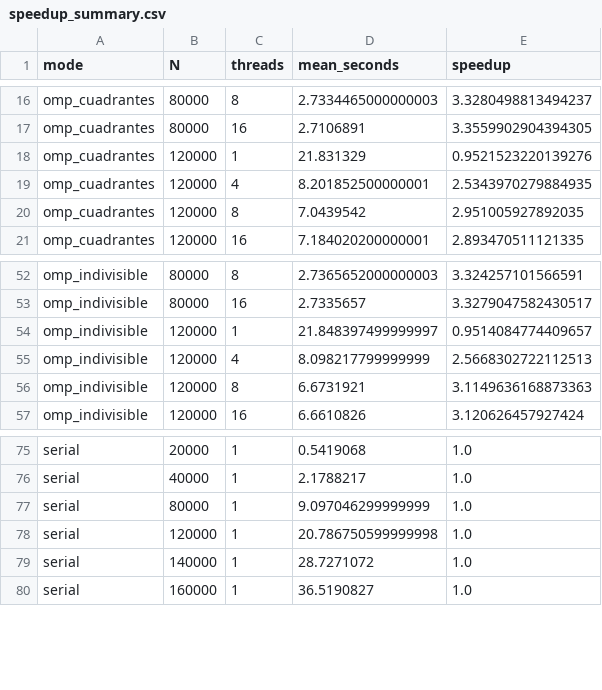
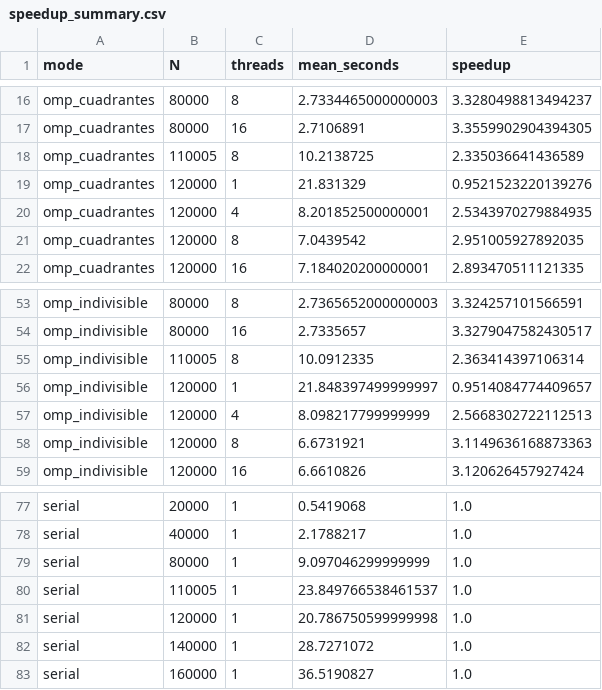
Before and after one commit to luiscuellar31/dbscan-openmp, a CSV file: results/speedup_summary.csv, drawn as a sheet; only a part is shown, gaps mark what is left out; the diff names each change by its address in the sheet, - before the commit and + after, or states it on an @@ line.

```diff
--- a/results/speedup_summary.csv
+++ b/results/speedup_summary.csv
+row 18: omp_cuadrantes | 110005 | 8 | 10.2138725 | 2.335036641436589
+row 55: omp_indivisible | 110005 | 8 | 10.0912335 | 2.363414397106314
+row 80: serial | 110005 | 1 | 23.849766538461537 | 1.0
```
Also changed, not shown: results/times.csv, 12 other files.
